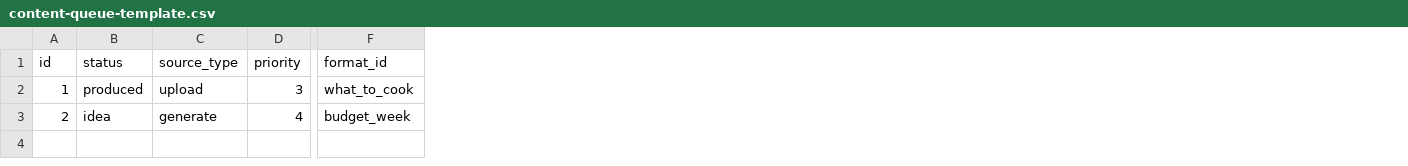
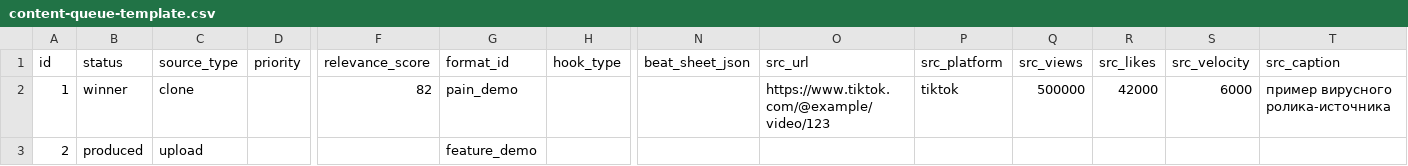
Before and after one commit to sunpavel/contentzavod2, a CSV file: sheets/content-queue-template.csv, drawn as a sheet; only a part is shown, gaps mark what is left out; addresses are those after the commit; the diff covers the shown part only; the diff names each change by its address in the sheet, - before the commit and + after, or states it on an @@ line.

```diff
--- a/sheets/content-queue-template.csv
+++ b/sheets/content-queue-template.csv
+column F (relevance_score), row 2: 82
+column H (hook_type), empty
+column N (beat_sheet_json), empty
+column O (src_url), row 2: https://www.tiktok.com/@example/video/123
+column P (src_platform), row 2: tiktok
+column Q (src_views), row 2: 500000
+column R (src_likes), row 2: 42000
+column S (src_velocity), row 2: 6000
+column T (src_caption), row 2: пример вирусного ролика-источника
-B2 (status): produced
+B2 (status): winner
-C2 (source_type): upload
+C2 (source_type): clone
-D2 (priority): 3
+D2 (priority): (empty)
-G2 (format_id): what_to_cook
+G2 (format_id): pain_demo
-B3 (status): idea
+B3 (status): produced
-C3 (source_type): generate
+C3 (source_type): upload
-D3 (priority): 4
+D3 (priority): (empty)
-G3 (format_id): budget_week
+G3 (format_id): feature_demo
```
Also changed, not shown: 9 edited cells elsewhere in this file, 11 other files.
